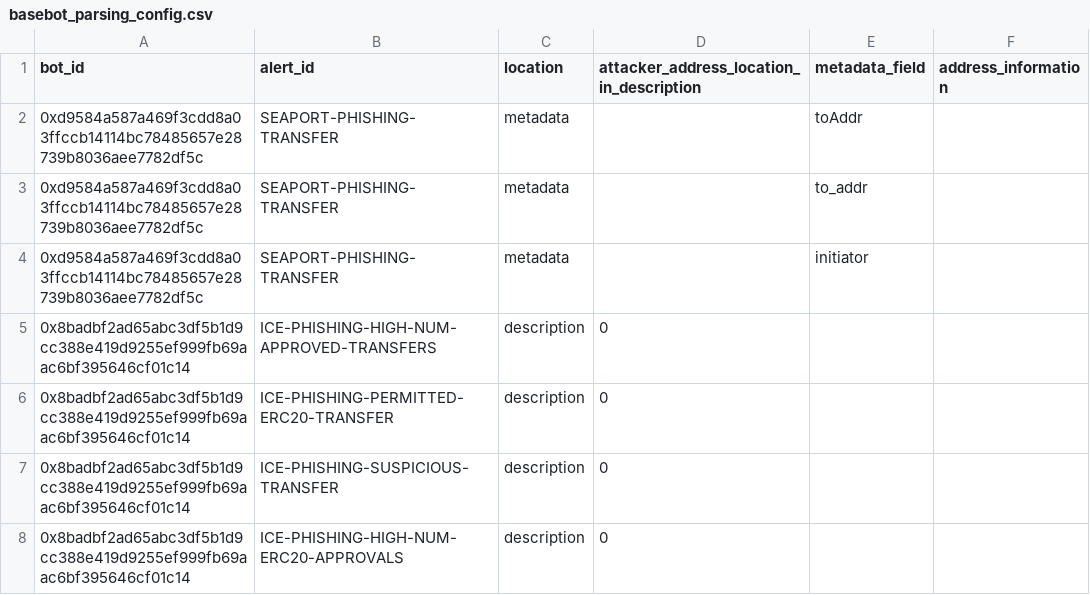
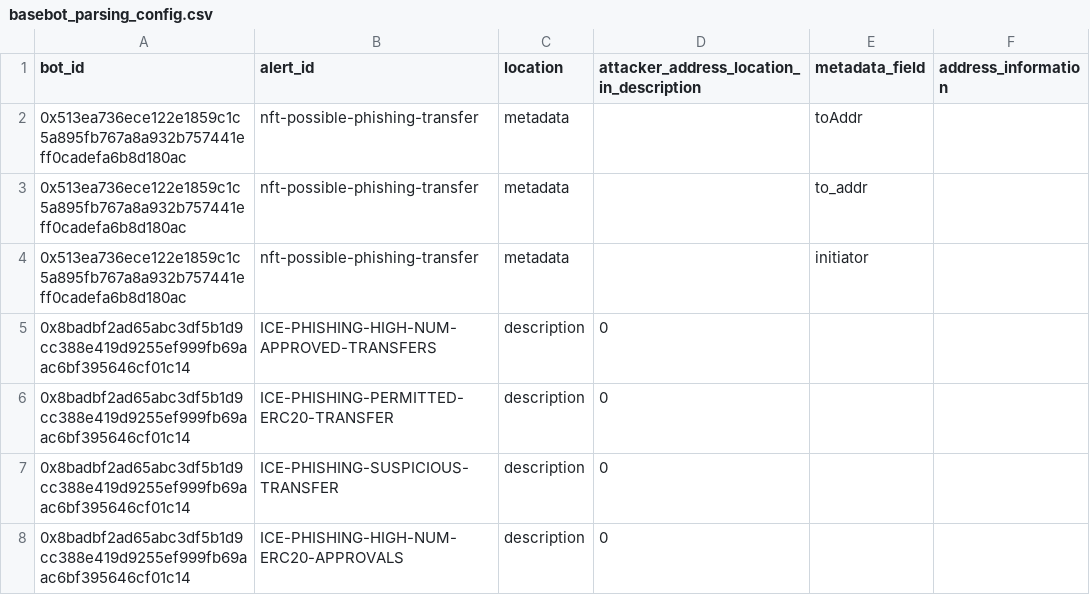
Before and after one commit to forta-network/starter-kits, a CSV file: scam-detector-py/basebot_parsing_config.csv, drawn as a sheet; only a part is shown.

Commit message:
replaced seaport with nft trader; deployed to beta

```diff
--- a/scam-detector-py/basebot_parsing_config.csv
+++ b/scam-detector-py/basebot_parsing_config.csv
@@ -1,5 +1,5 @@
 bot_id,alert_id,location,attacker_address_location_in_description,metadata_field,address_information
-0xd9584a587a469f3cdd8a03ffccb14114bc78485657e28739b8036aee7782df5c,SEAPORT-PHISHING-TRANSFER,metadata,,toAddr,
-0xd9584a587a469f3cdd8a03ffccb14114bc78485657e28739b8036aee7782df5c,SEAPORT-PHISHING-TRANSFER,metadata,,to_addr,
-0xd9584a587a469f3cdd8a03ffccb14114bc78485657e28739b8036aee7782df5c,SEAPORT-PHISHING-TRANSFER,metadata,,initiator,
+0x513ea736ece122e1859c1c5a895fb767a8a932b757441eff0cadefa6b8d180ac,nft-possible-phishing-transfer,metadata,,toAddr,
+0x513ea736ece122e1859c1c5a895fb767a8a932b757441eff0cadefa6b8d180ac,nft-possible-phishing-transfer,metadata,,to_addr,
+0x513ea736ece122e1859c1c5a895fb767a8a932b757441eff0cadefa6b8d180ac,nft-possible-phishing-transfer,metadata,,initiator,
 0x8badbf2ad65abc3df5b1d9cc388e419d9255ef999fb69aac6bf395646cf01c14,ICE-PHISHING-HIGH-NUM-APPROVED-TRANSFERS,description,0,,
```
Also changed, not shown: scam-detector-py/fp_list.csv, 7 other files.
